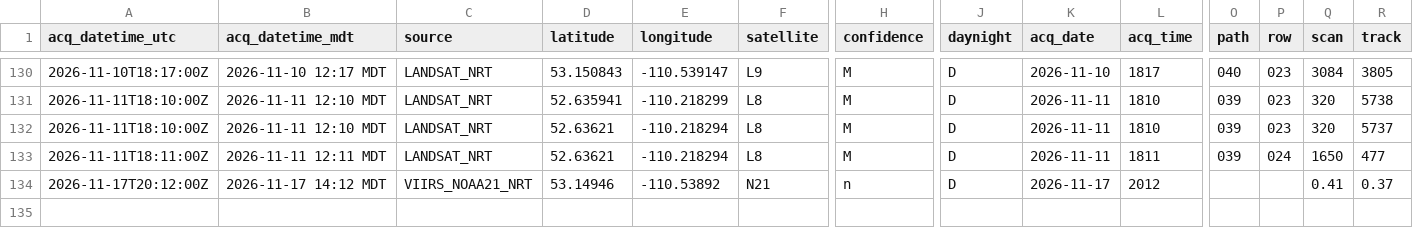
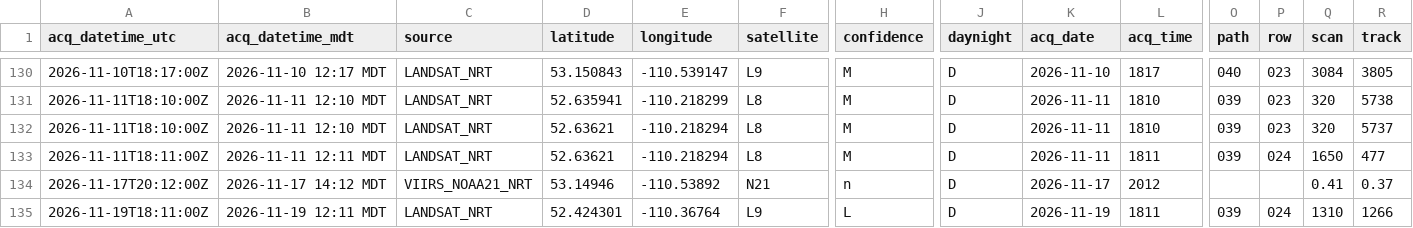
Before and after one commit to Prime-Rogue-Inc-Corporate/cfb-wainwright-fire-archive, a CSV file: data/firms/detections.csv, drawn as a sheet; only a part is shown, gaps mark what is left out; rows hold the shown columns only; the diff names each change by its address in the sheet, - before the commit and + after, or states it on an @@ line.

```diff
--- a/data/firms/detections.csv
+++ b/data/firms/detections.csv
+row 135: 2026-11-19T18:11:00Z | 2026-11-19 12:11 MDT | LANDSAT_NRT | 52.424301 | -110.36764 | L9 | L | D | 2026-11-19 | 1811 | 039 | 024 | 1310 | 1266
```
Also changed, not shown: 5 other files.
